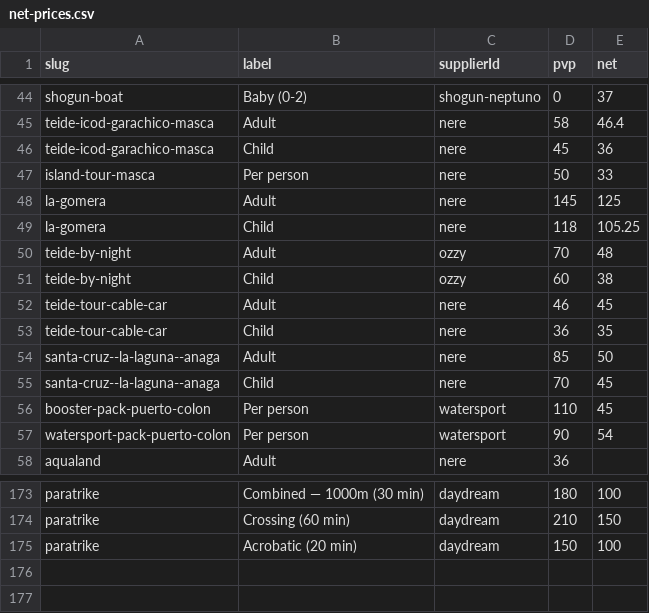
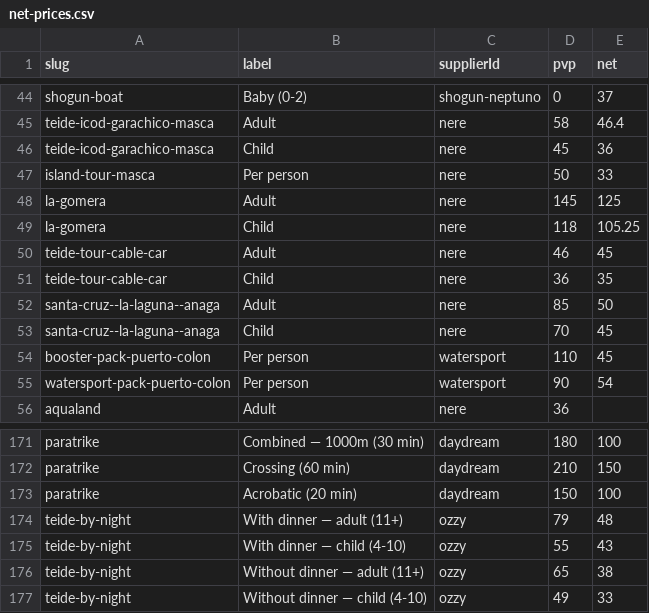
Before and after one commit to forrestburnsbooking-max/tenerify, a CSV file: data/net-prices.csv, drawn as a sheet; only a part is shown, gaps mark what is left out.

```diff
--- a/data/net-prices.csv
+++ b/data/net-prices.csv
@@ -49,4 +49,2 @@ la-gomera,Adult,nere,145,125
 la-gomera,Child,nere,118,105.25
-teide-by-night,Adult,ozzy,70,48
-teide-by-night,Child,ozzy,60,38
 teide-tour-cable-car,Adult,nere,46,45
@@ -175 +173,5 @@ paratrike,Crossing (60 min),daydream,210,150
 paratrike,Acrobatic (20 min),daydream,150,100
+teide-by-night,With dinner — adult (11+),ozzy,79,48
+teide-by-night,With dinner — child (4-10),ozzy,55,43
+teide-by-night,Without dinner — adult (11+),ozzy,65,38
+teide-by-night,Without dinner — child (4-10),ozzy,49,33
```
Also changed, not shown: 1 other file.
